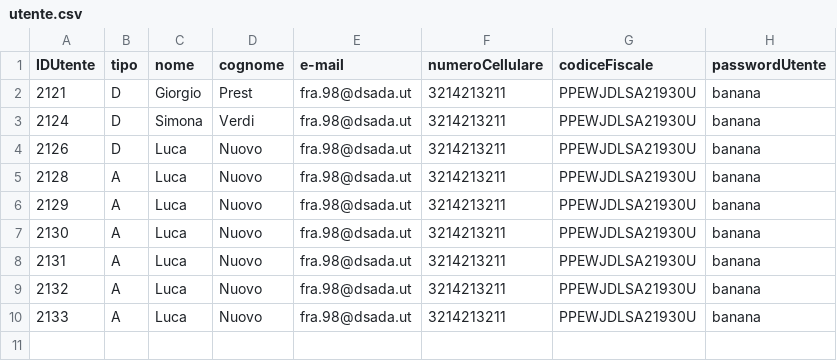
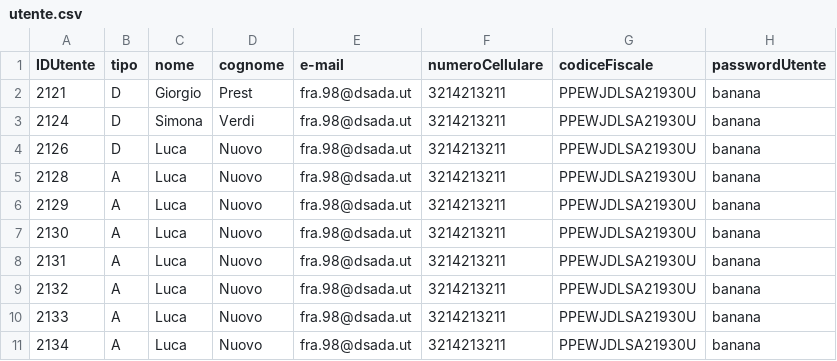
Before and after one commit to Franc3sco07/Cinema_Progetto, a CSV file: progetto/database/utente.csv, drawn as a sheet.

```diff
--- a/progetto/database/utente.csv
+++ b/progetto/database/utente.csv
@@ -10 +10,2 @@ IDUtente, tipo, nome, cognome, e-mail, numeroCellulare, codiceFiscale, passwordU
 2133,A, Luca, Nuovo, fra.98@dsada.ut, 3214213211, PPEWJDLSA21930U, banana
+2134,A, Luca, Nuovo, fra.98@dsada.ut, 3214213211, PPEWJDLSA21930U, banana
```
Also changed, not shown: 7 other files.
